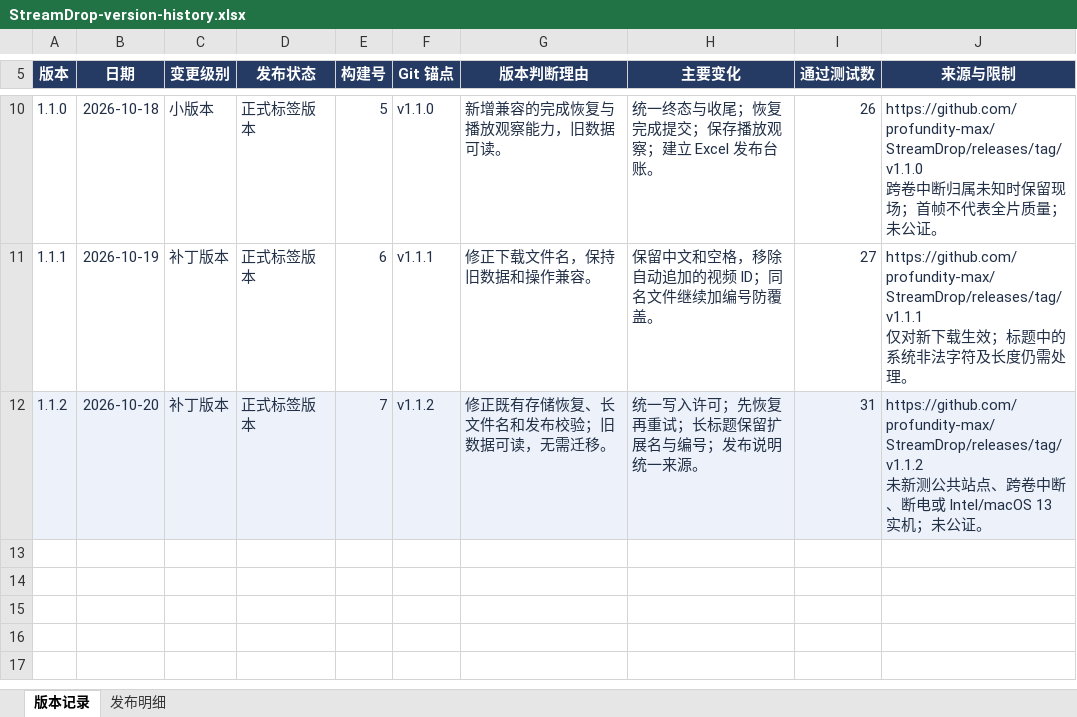
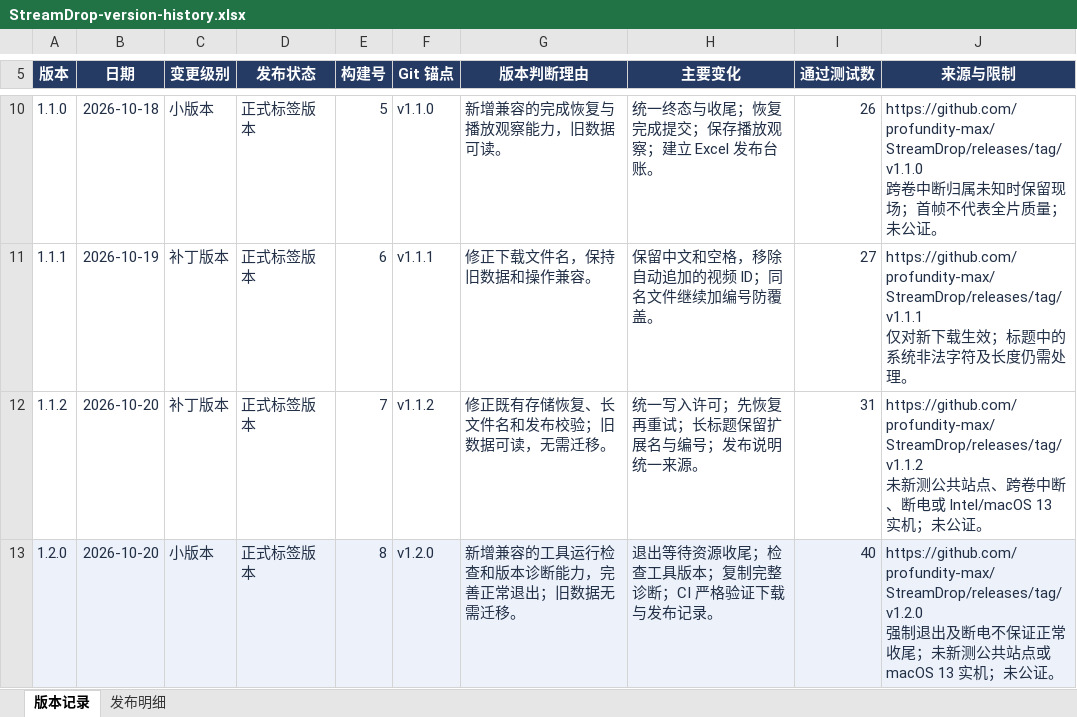
Before and after one commit to profundity-max/StreamDrop, an Excel workbook: docs/releases/StreamDrop-version-history.xlsx, sheet 版本记录, drawn as a sheet; only a part is shown, gaps mark what is left out; values as stored, in another font and other column widths than the file's, no borders; ↵ is a line break in a cell; the diff names each change by its address in the sheet, - before the commit and + after, or states it on an @@ line.

Commit message:
feat: release v1.2.0 with graceful shutdown and tool diagnostics

```diff
--- a/docs/releases/StreamDrop-version-history.xlsx (sheet 版本记录)
+++ b/docs/releases/StreamDrop-version-history.xlsx (sheet 版本记录)
-A12:J12 fill: #EDF2FA
+A12:J12 fill: none
+row 13: 1.2.0 | 2026-10-20 | 小版本 | 正式标签版本 | 8 | v1.2.0 | 新增兼容的工具运行检查和版本诊断能力，完善正常退出；旧数据无需迁移。 | 退出等待资源收尾；检查工具版本；复制完整诊断；CI 严格验证下载与发布记录。 | 40 | https://github.com/profundity-max/StreamDrop/releases/tag/v1.2.0 ↵ 强制退出及断电不保证正常收尾；未新测公共站点或 macOS 13 实机；未公证。
```
Also changed, not shown: sheet 发布明细, 31 other files.
